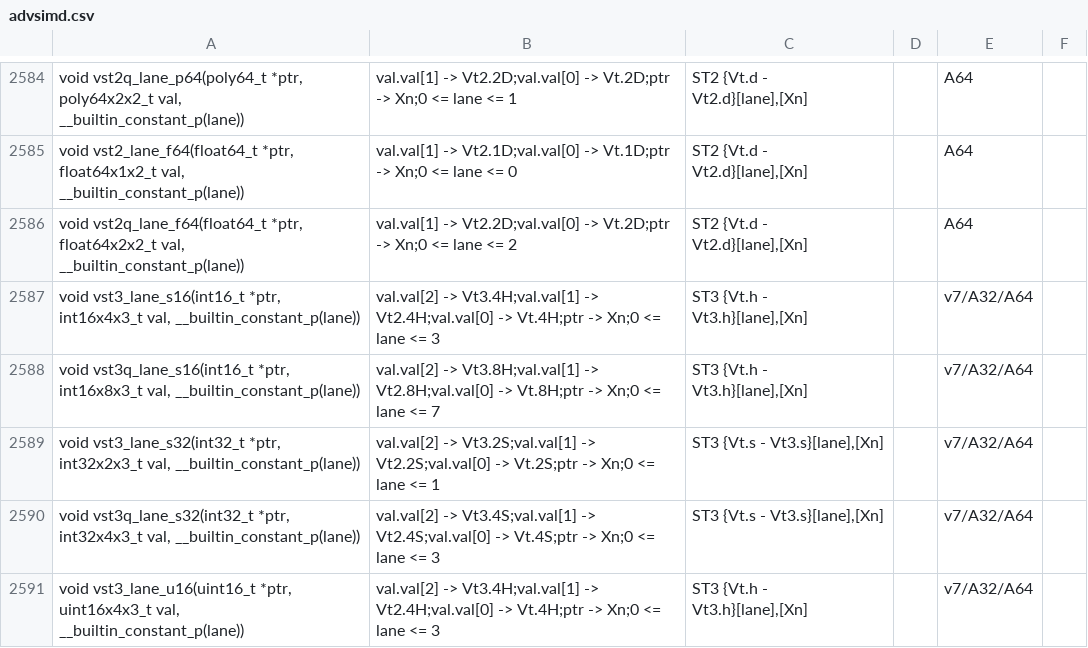
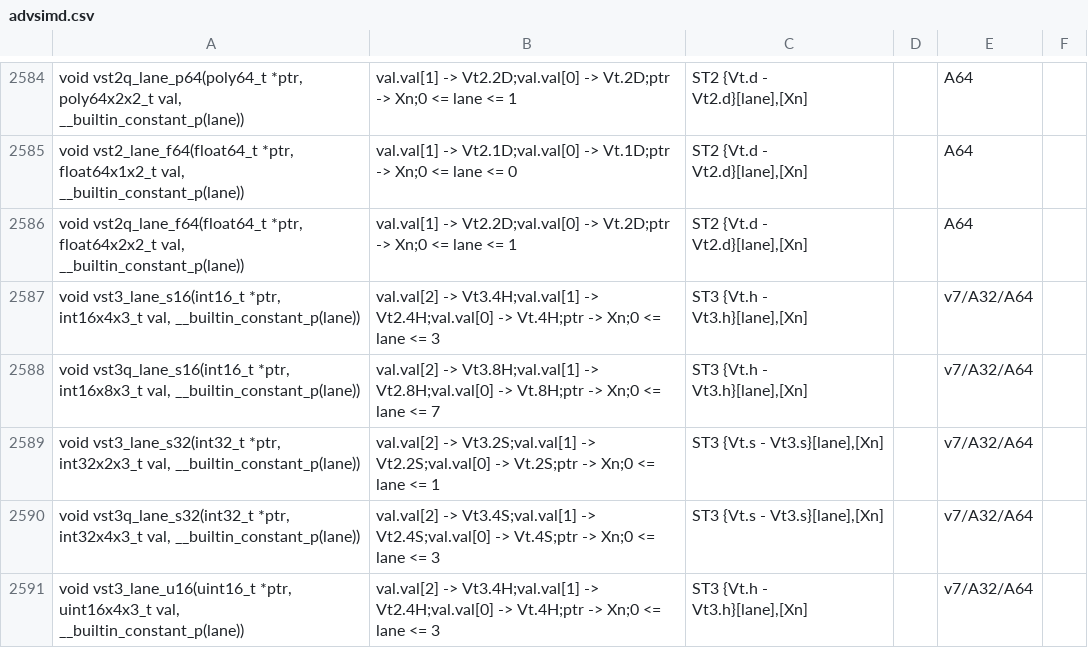
Before and after one commit to ARM-software/acle, a CSV file: tools/intrinsic_db/advsimd.csv, drawn as a sheet; only a part is shown, gaps mark what is left out.

Commit message:
Improve release note and update intrinsics db

```diff
--- a/tools/intrinsic_db/advsimd.csv
+++ b/tools/intrinsic_db/advsimd.csv
@@ -2585,3 +2585,3 @@ void vst2q_lane_p64(poly64_t *ptr, poly64x2x2_t val, __builtin_constant_p(lane))
 void vst2_lane_f64(float64_t *ptr, float64x1x2_t val, __builtin_constant_p(lane))	val.val[1] -> Vt2.1D;val.val[0] -> Vt.1D;ptr -> Xn;0 <= lane <= 0	ST2 {Vt.d - Vt2.d}[lane],[Xn]		A64
-void vst2q_lane_f64(float64_t *ptr, float64x2x2_t val, __builtin_constant_p(lane))	val.val[1] -> Vt2.2D;val.val[0] -> Vt.2D;ptr -> Xn;0 <= lane <= 2	ST2 {Vt.d - Vt2.d}[lane],[Xn]		A64
+void vst2q_lane_f64(float64_t *ptr, float64x2x2_t val, __builtin_constant_p(lane))	val.val[1] -> Vt2.2D;val.val[0] -> Vt.2D;ptr -> Xn;0 <= lane <= 1	ST2 {Vt.d - Vt2.d}[lane],[Xn]		A64
 void vst3_lane_s16(int16_t *ptr, int16x4x3_t val, __builtin_constant_p(lane))	val.val[2] -> Vt3.4H;val.val[1] -> Vt2.4H;val.val[0] -> Vt.4H;ptr -> Xn;0 <= lane <= 3	ST3 {Vt.h - Vt3.h}[lane],[Xn]		v7/A32/A64
```
Also changed, not shown: 2 other files.
